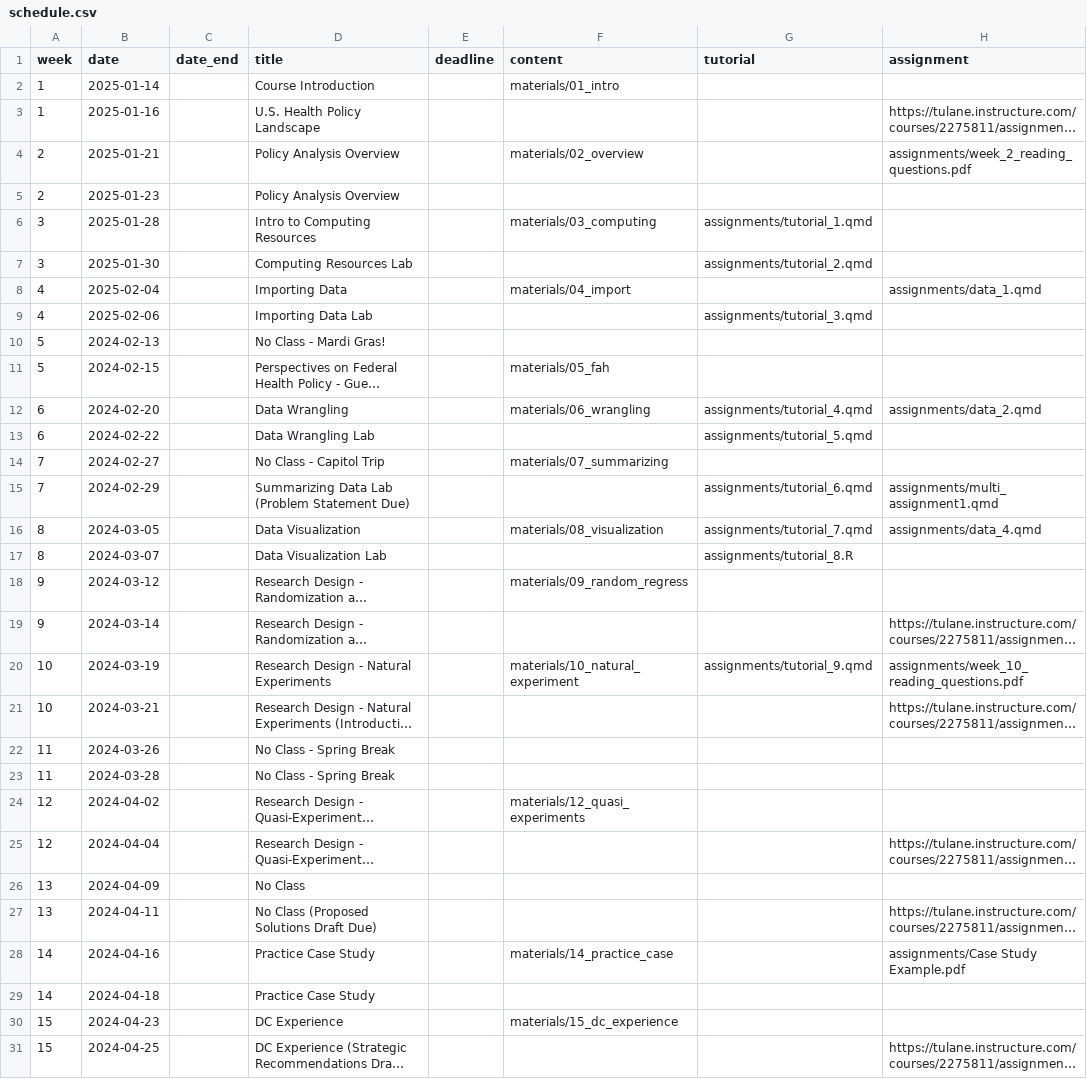
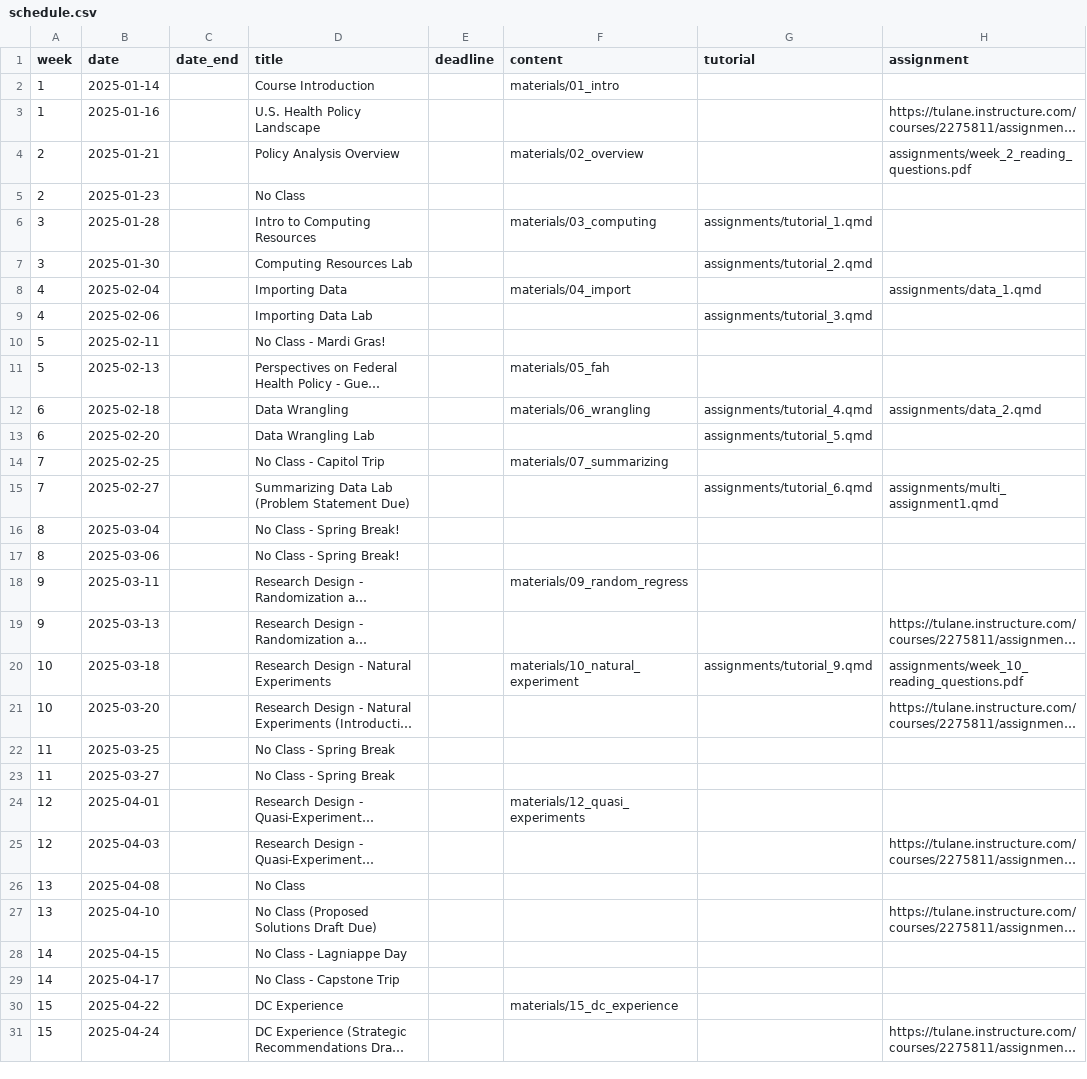
Before and after one commit to k-callison/hpam7660-sp24, a CSV file: data/schedule.csv, drawn as a sheet; only a part is shown; long unchanged cells end in …; removed rows and columns are numbered as before the commit, all else as after; the diff covers the shown part only; the diff names each change by its address in the sheet, - before the commit and + after, or states it on an @@ line.

```diff
--- a/data/schedule.csv
+++ b/data/schedule.csv
-D5 (title): Policy Analysis Overview
+D5 (title): No Class
-B10 (date): 2024-02-13
+B10 (date): 2025-02-11
-B11 (date): 2024-02-15
+B11 (date): 2025-02-13
-B12 (date): 2024-02-20
+B12 (date): 2025-02-18
-B13 (date): 2024-02-22
+B13 (date): 2025-02-20
-B14 (date): 2024-02-27
+B14 (date): 2025-02-25
-B15 (date): 2024-02-29
+B15 (date): 2025-02-27
-row 16: 8 | 2024-03-05 |  | Data Visualization |  | materials/08_visualization | assignments/tutorial_7.qmd | assignments/data_4.qmd
-row 17: 8 | 2024-03-07 |  | Data Visualization Lab |  |  | assignments/tutorial_8.R
+row 16: 8 | 2025-03-04 |  | No Class - Spring Break!
+row 17: 8 | 2025-03-06 |  | No Class - Spring Break!
-B18 (date): 2024-03-12
+B18 (date): 2025-03-11
-B19 (date): 2024-03-14
+B19 (date): 2025-03-13
-B20 (date): 2024-03-19
+B20 (date): 2025-03-18
-B21 (date): 2024-03-21
+B21 (date): 2025-03-20
-B22 (date): 2024-03-26
+B22 (date): 2025-03-25
-B23 (date): 2024-03-28
+B23 (date): 2025-03-27
-B24 (date): 2024-04-02
+B24 (date): 2025-04-01
-B25 (date): 2024-04-04
+B25 (date): 2025-04-03
-B26 (date): 2024-04-09
+B26 (date): 2025-04-08
-B27 (date): 2024-04-11
+B27 (date): 2025-04-10
-row 28: 14 | 2024-04-16 |  | Practice Case Study |  | materials/14_practice_case |  | assignments/Case Study Example.pdf
+row 28: 14 | 2025-04-15 |  | No Class - Lagniappe Day
-B29 (date): 2024-04-18
+B29 (date): 2025-04-17
-D29 (title): Practice Case Study
+D29 (title): No Class - Capstone Trip
-B30 (date): 2024-04-23
+B30 (date): 2025-04-22
-B31 (date): 2024-04-25
+B31 (date): 2025-04-24
```
Also changed, not shown: 1 removed row and 2 edited cells elsewhere in this file, 11 other files.
